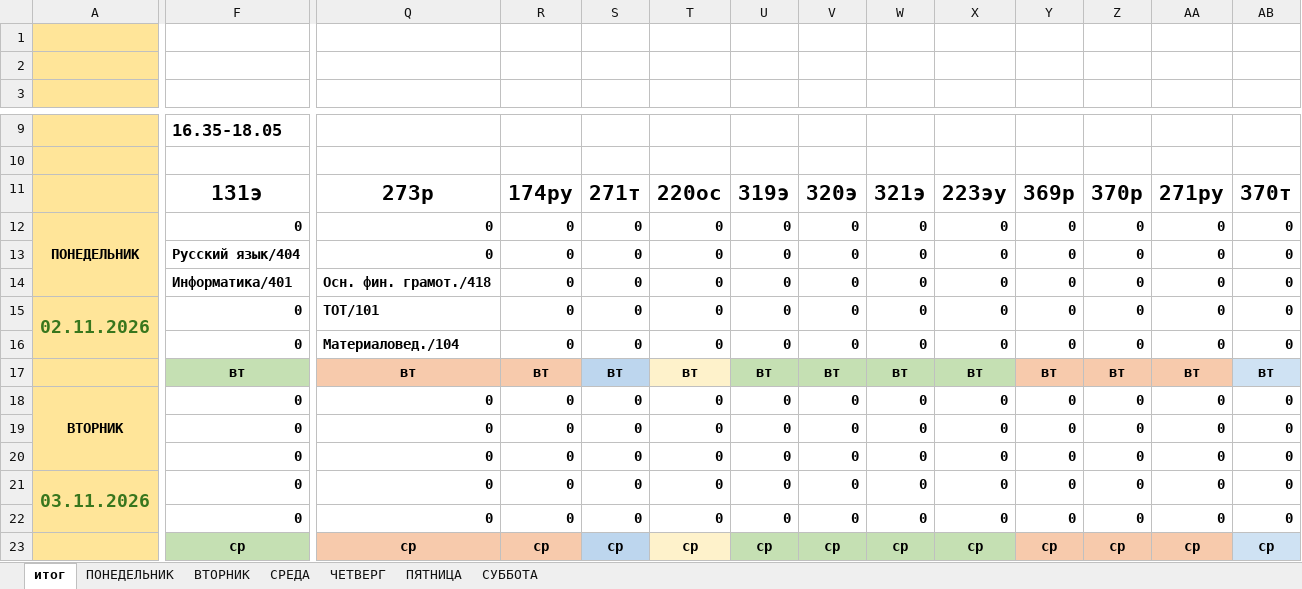
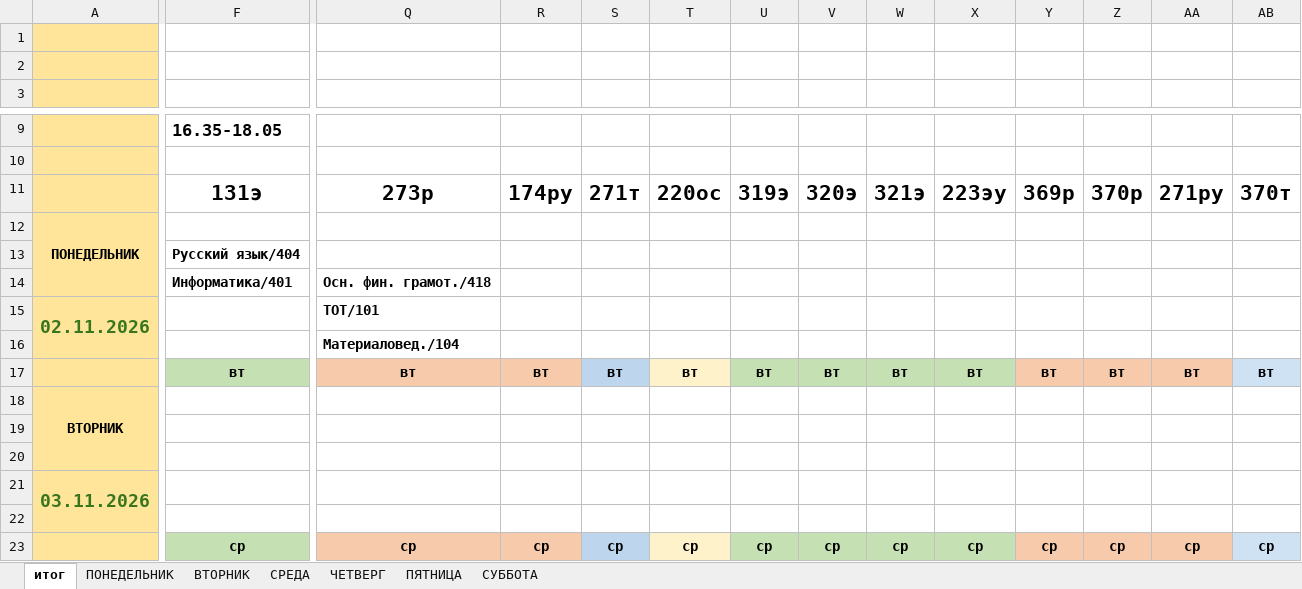
Before and after one commit to colderuopen-art/raspisanie, an Excel workbook: Расписание.xlsx, sheet итог, drawn as a sheet; only a part is shown, gaps mark what is left out; values as stored, in another font and other column widths than the file's, no borders; charts and pictures and conditional formats not drawn; removed rows and columns are numbered as before the commit, all else as after; rows hold the shown columns only; the diff covers the shown part only; the diff names each change by its address in the sheet, - before the commit and + after, or states it on an @@ line.

Commit message:
Add files via upload

```diff
--- a/Расписание.xlsx (sheet итог)
+++ b/Расписание.xlsx (sheet итог)
-F12: 0
+F12: (empty)
-Q12: 0
+Q12: (empty)
-R12: 0
+R12: (empty)
-S12: 0
+S12: (empty)
-T12: 0
+T12: (empty)
-U12: 0
+U12: (empty)
-V12: 0
+V12: (empty)
-W12: 0
+W12: (empty)
-X12: 0
+X12: (empty)
-Y12: 0
+Y12: (empty)
-Z12: 0
+Z12: (empty)
-AA12: 0
+AA12: (empty)
-AB12: 0
+AB12: (empty)
-row 13:  | Русский язык/404 | 0 | 0 | 0 | 0 | 0 | 0 | 0 | 0 | 0 | 0 | 0 | 0
-row 14:  | Информатика/401 | Осн. фин. грамот./418 | 0 | 0 | 0 | 0 | 0 | 0 | 0 | 0 | 0 | 0 | 0
-row 15: 02.11.2026 | 0 | ТОТ/101 | 0 | 0 | 0 | 0 | 0 | 0 | 0 | 0 | 0 | 0 | 0
-row 16:  | 0 | Материаловед./104 | 0 | 0 | 0 | 0 | 0 | 0 | 0 | 0 | 0 | 0 | 0
+row 13:  | Русский язык/404
+row 14:  | Информатика/401 | Осн. фин. грамот./418
+row 15: 02.11.2026 |  | ТОТ/101
+row 16:  |  | Материаловед./104
-row 18: ВТОРНИК | 0 | 0 | 0 | 0 | 0 | 0 | 0 | 0 | 0 | 0 | 0 | 0 | 0
-row 19:  | 0 | 0 | 0 | 0 | 0 | 0 | 0 | 0 | 0 | 0 | 0 | 0 | 0
-row 20:  | 0 | 0 | 0 | 0 | 0 | 0 | 0 | 0 | 0 | 0 | 0 | 0 | 0
-row 21: 03.11.2026 | 0 | 0 | 0 | 0 | 0 | 0 | 0 | 0 | 0 | 0 | 0 | 0 | 0
-row 22:  | 0 | 0 | 0 | 0 | 0 | 0 | 0 | 0 | 0 | 0 | 0 | 0 | 0
+row 18: ВТОРНИК
+row 19: (empty)
+row 20: (empty)
+row 21: 03.11.2026
+row 22: (empty)
```
Also changed, not shown: 20 added rows, 20 removed rows and 7 edited cells elsewhere in this sheet, sheet СУББОТА, sheet ПЯТНИЦА, sheet ЧЕТВЕРГ, formulas that keep their value, charts or pictures.
